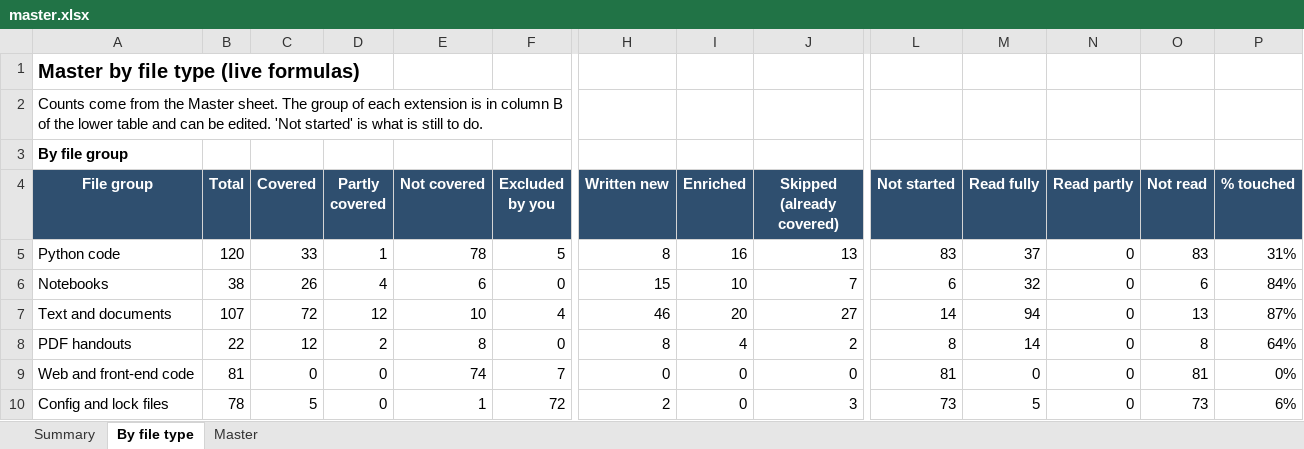
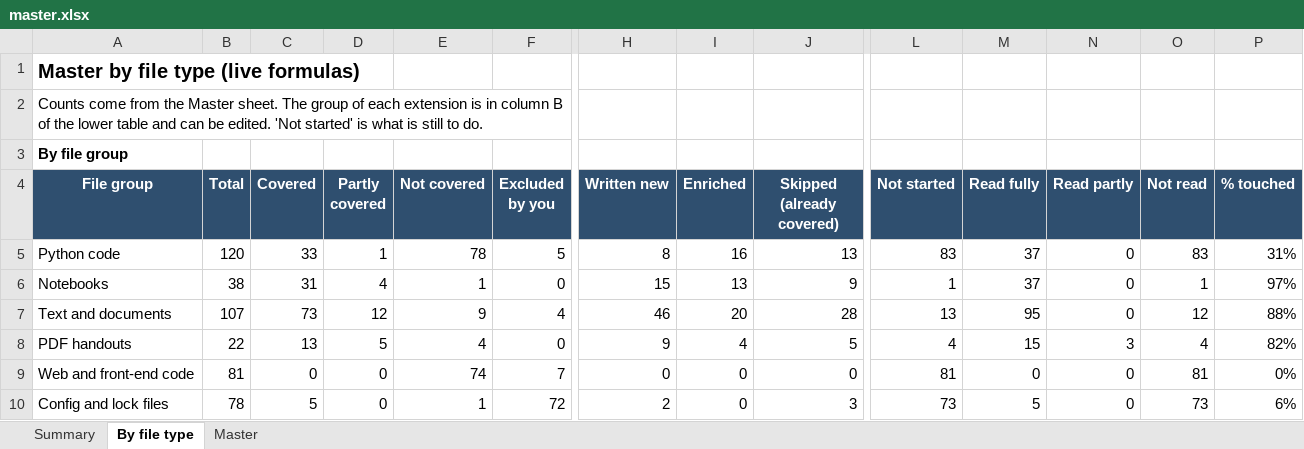
Before and after one commit to kiaanwankhede/MyNotes, an Excel workbook: master/master.xlsx, sheet By file type, drawn as a sheet; only a part is shown, gaps mark what is left out; values as stored, in another font and other column widths than the file's, no borders; the diff covers the shown part only; the diff names each change by its address in the sheet, - before the commit and + after, or states it on an @@ line.

```diff
--- a/master/master.xlsx (sheet By file type)
+++ b/master/master.xlsx (sheet By file type)
-C6 (Covered): 26
+C6 (Covered): 31
-E6 (Not covered): 6
+E6 (Not covered): 1
-I6 (Enriched): 10
+I6 (Enriched): 13
-J6 (Skipped (already covered)): 7
+J6 (Skipped (already covered)): 9
-L6 (Not started): 6
+L6 (Not started): 1
-M6 (Read fully): 32
+M6 (Read fully): 37
-O6 (Not read): 6
+O6 (Not read): 1
-P6 (% touched): 84%
+P6 (% touched): 97%
-C7 (Covered): 72
+C7 (Covered): 73
-E7 (Not covered): 10
+E7 (Not covered): 9
-J7 (Skipped (already covered)): 27
+J7 (Skipped (already covered)): 28
-L7 (Not started): 14
+L7 (Not started): 13
-M7 (Read fully): 94
+M7 (Read fully): 95
-O7 (Not read): 13
+O7 (Not read): 12
-P7 (% touched): 87%
+P7 (% touched): 88%
-C8 (Covered): 12
+C8 (Covered): 13
-D8 (Partly covered): 2
+D8 (Partly covered): 5
-E8 (Not covered): 8
+E8 (Not covered): 4
-H8 (Written new): 8
+H8 (Written new): 9
-J8 (Skipped (already covered)): 2
+J8 (Skipped (already covered)): 5
-L8 (Not started): 8
+L8 (Not started): 4
-M8 (Read fully): 14
+M8 (Read fully): 15
-N8 (Read partly): 0
+N8 (Read partly): 3
-O8 (Not read): 8
+O8 (Not read): 4
-P8 (% touched): 64%
+P8 (% touched): 82%
```
Also changed, not shown: 72 edited cells elsewhere in this sheet, sheet Master, sheet Summary, 8 other files.
